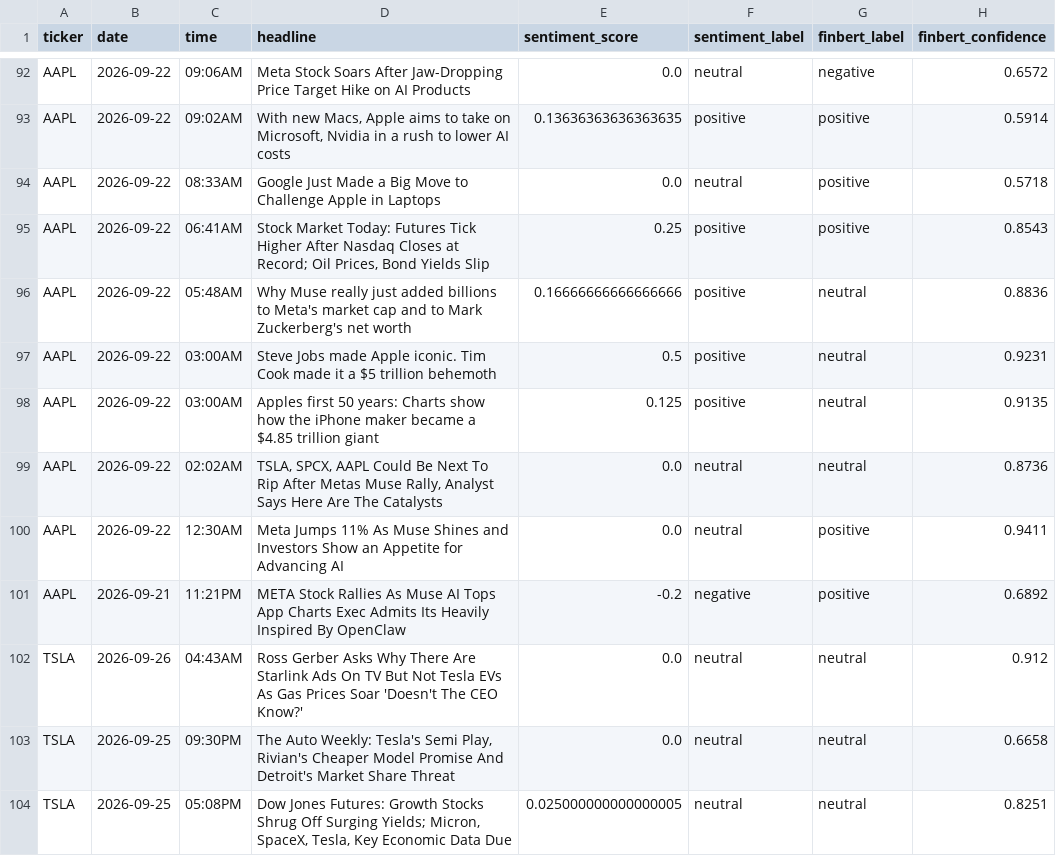
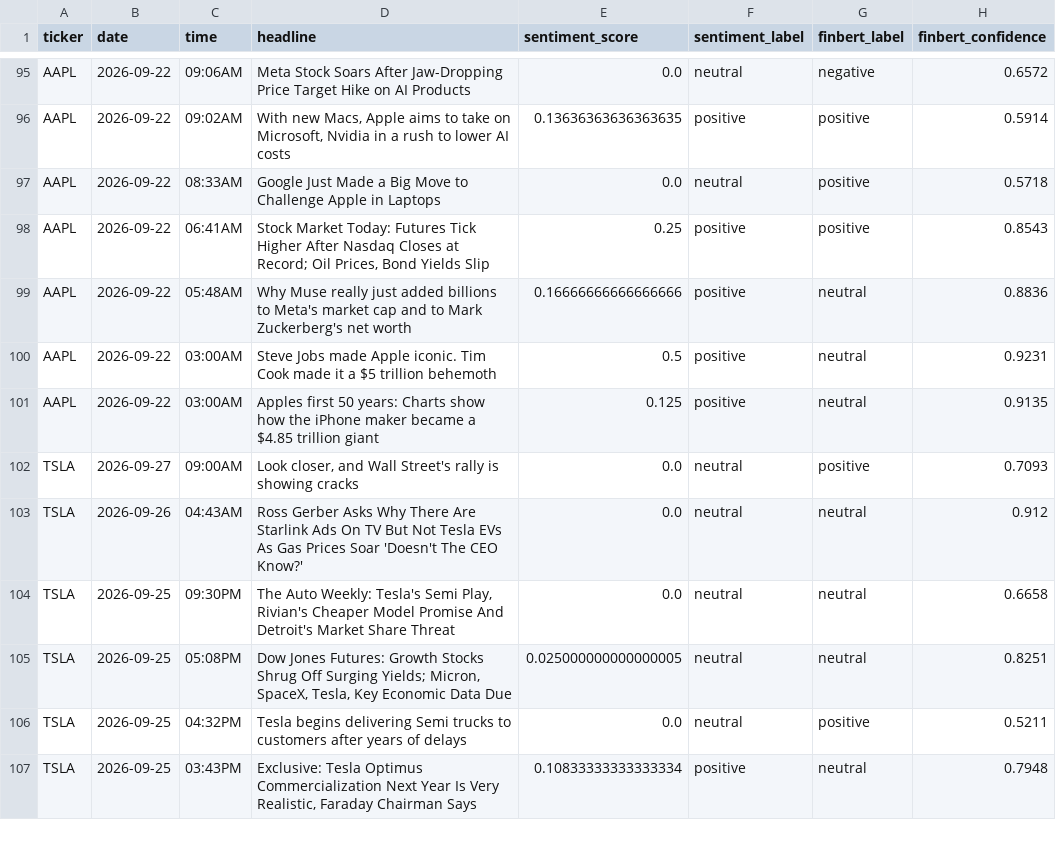
Before and after one commit to andrewkorot/python-scrper-financial-news-sentiment, a CSV file: financial_sentiment_data_v2.csv, drawn as a sheet; only a part is shown, gaps mark what is left out; the shorter side is filled out with more unchanged rows; the diff covers the shown part only.

```diff
--- a/financial_sentiment_data_v2.csv
+++ b/financial_sentiment_data_v2.csv
@@ -98,5 +101,3 @@ AAPL,2026-09-22,03:00AM,Steve Jobs made Apple iconic. Tim Cook made it a $5 tril
 AAPL,2026-09-22,03:00AM,Apples first 50 years: Charts show how the iPhone maker became a $4.85 trillion giant,0.125,positive,neutral,0.9135
-AAPL,2026-09-22,02:02AM,"TSLA, SPCX, AAPL Could Be Next To Rip After Metas Muse Rally, Analyst Says  Here Are The Catalysts",0.0,neutral,neutral,0.8736
-AAPL,2026-09-22,12:30AM,Meta Jumps 11% As Muse Shines and Investors Show an Appetite for Advancing AI,0.0,neutral,positive,0.9411
-AAPL,2026-09-21,11:21PM,META Stock Rallies As Muse AI Tops App Charts  Exec Admits Its Heavily Inspired By OpenClaw,-0.2,negative,positive,0.6892
+TSLA,2026-09-27,09:00AM,"Look closer, and Wall Street's rally is showing cracks",0.0,neutral,positive,0.7093
 TSLA,2026-09-26,04:43AM,Ross Gerber Asks Why There Are Starlink Ads On TV But Not Tesla EVs As Gas Prices Soar  'Doesn't The CEO Know?',0.0,neutral,neutral,0.912
```
Also changed, not shown: 10 added rows, 8 removed rows and 1 edited cell elsewhere in this file.
